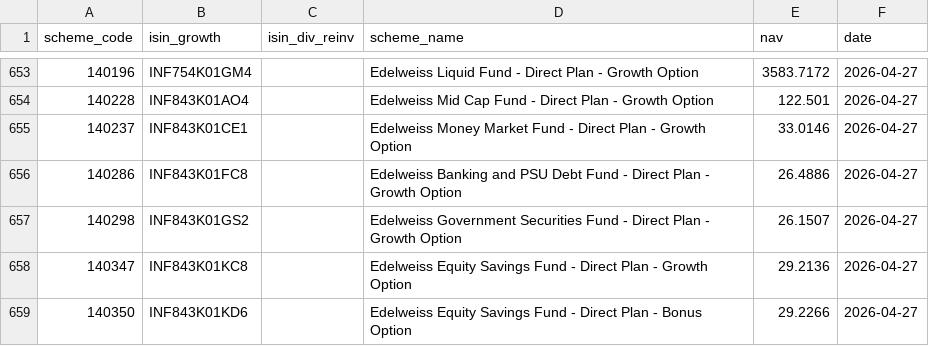
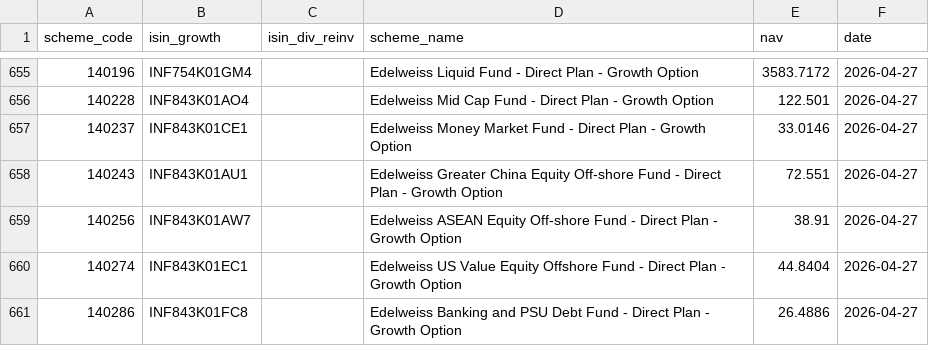
Before and after one commit to finfee-ai/nav-data-dump, a CSV file: data/daily/2026-04-27.csv, drawn as a sheet; only a part is shown, gaps mark what is left out; the shorter side is filled out with more unchanged rows; the diff covers the shown part only; the diff names each change by its address in the sheet, - before the commit and + after, or states it on an @@ line.

```diff
--- a/data/daily/2026-04-27.csv
+++ b/data/daily/2026-04-27.csv
+row 658: 140243 | INF843K01AU1 |  | Edelweiss Greater China Equity Off-shore Fund - Direct Plan - Growth Option | 72.551 | 2026-04-27
+row 659: 140256 | INF843K01AW7 |  | Edelweiss ASEAN Equity Off-shore Fund - Direct Plan - Growth Option | 38.91 | 2026-04-27
+row 660: 140274 | INF843K01EC1 |  | Edelweiss US Value Equity Offshore Fund - Direct Plan - Growth Option | 44.8404 | 2026-04-27
```
Also changed, not shown: 30 added rows elsewhere in this file, data/latest.csv, 3 other files.
